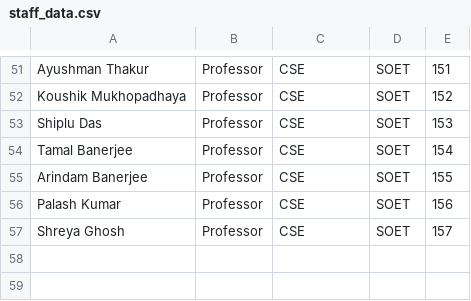
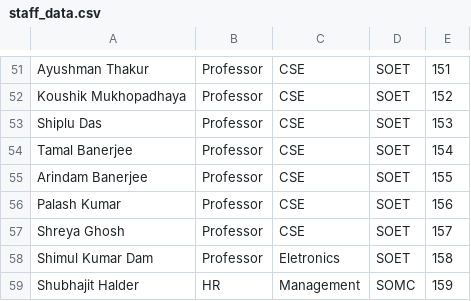
Before and after one commit to Soumyaghosh008/Staff-Management-System, a CSV file: database/staff_data.csv, drawn as a sheet; only a part is shown, gaps mark what is left out.

Commit message:
Just adding and removing some records to test the code.

```diff
--- a/database/staff_data.csv
+++ b/database/staff_data.csv
@@ -57 +57,3 @@ Palash Kumar,Professor,CSE,SOET,156
 Shreya Ghosh,Professor,CSE,SOET,157
+Shimul Kumar Dam,Professor,Eletronics,SOET,158
+Shubhajit Halder,HR,Management,SOMC,159
```
